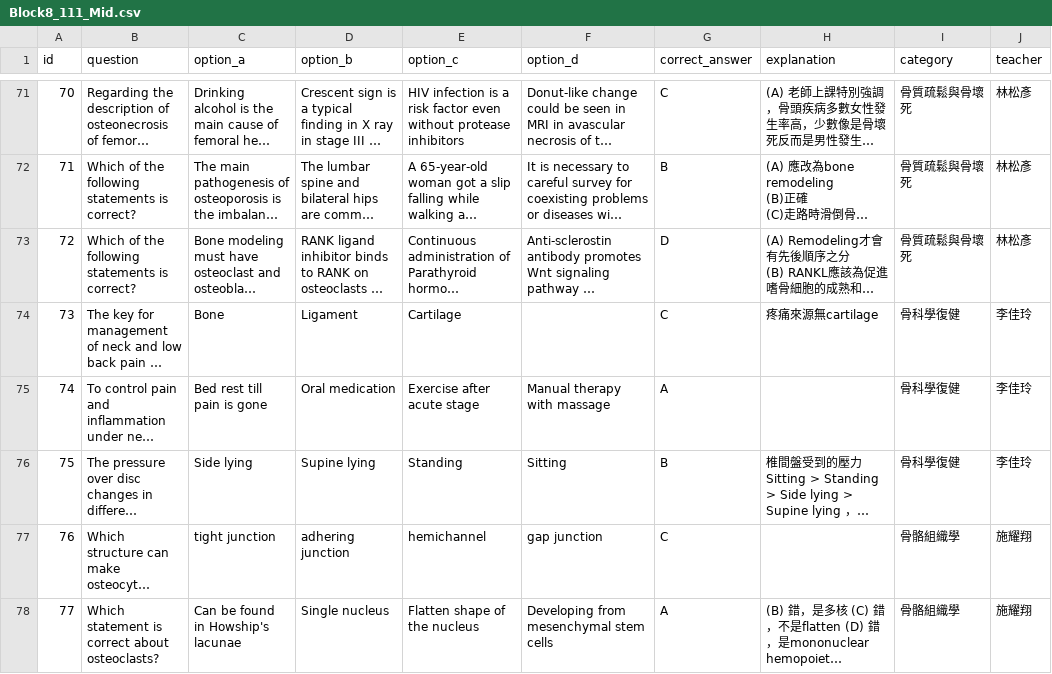
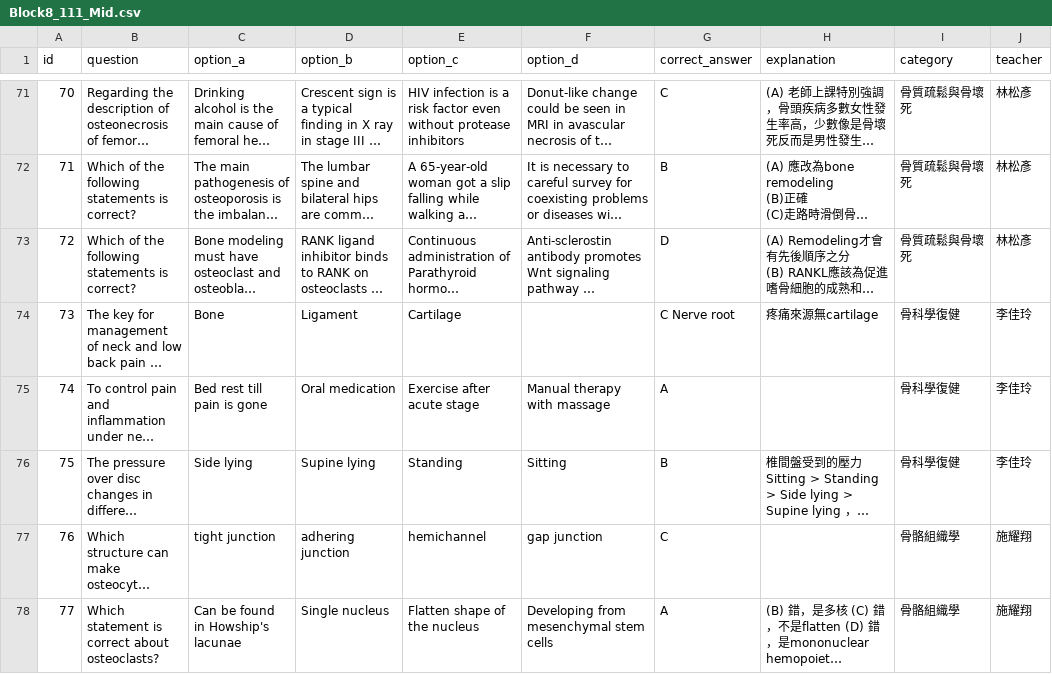
Before and after one commit to jimmy0922236561-cmd/my-quiz-website, a CSV file: quizzes/Block8_111_Mid.csv, drawn as a sheet; only a part is shown, gaps mark what is left out; long unchanged cells end in …; the diff names each change by its address in the sheet, - before the commit and + after, or states it on an @@ line.

Commit message:
quick update

```diff
--- a/quizzes/Block8_111_Mid.csv
+++ b/quizzes/Block8_111_Mid.csv
-G74 (correct_answer): C
+G74 (correct_answer): C Nerve root
```
